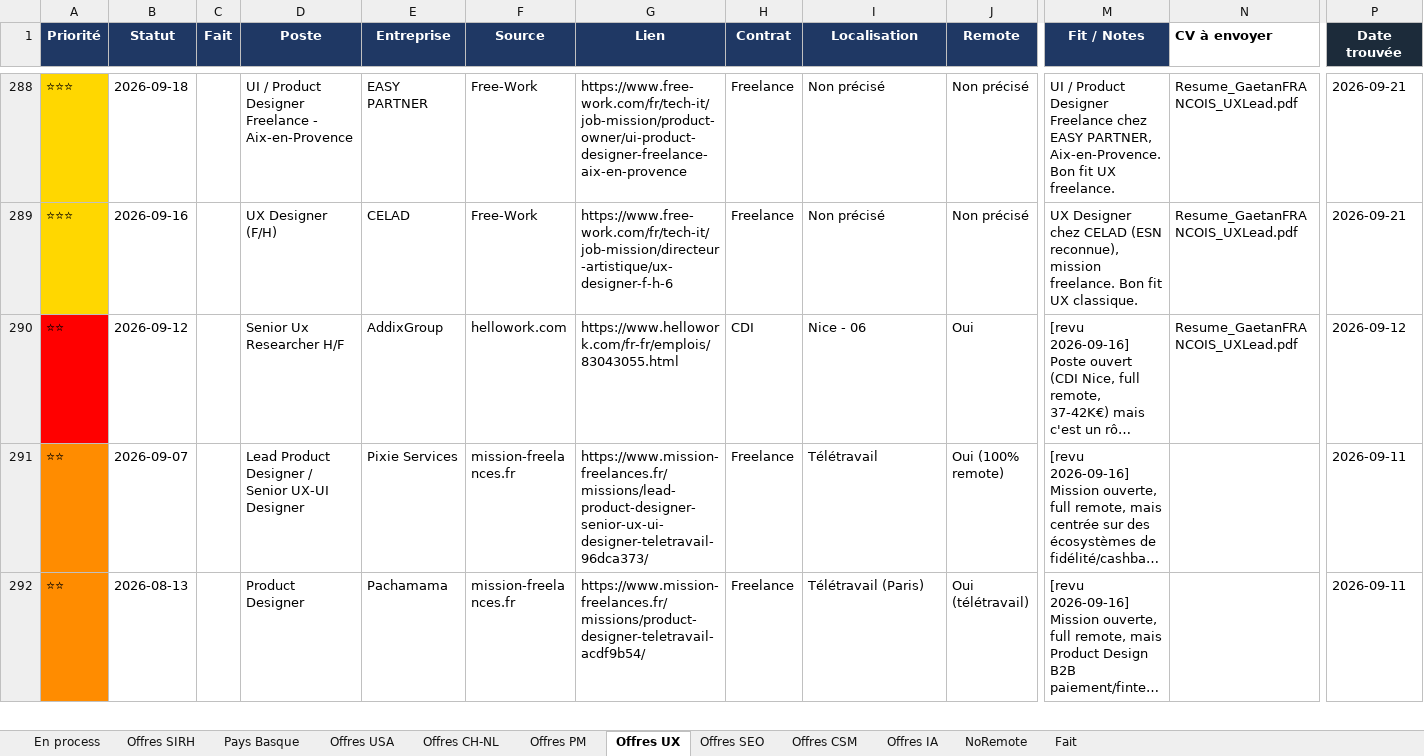
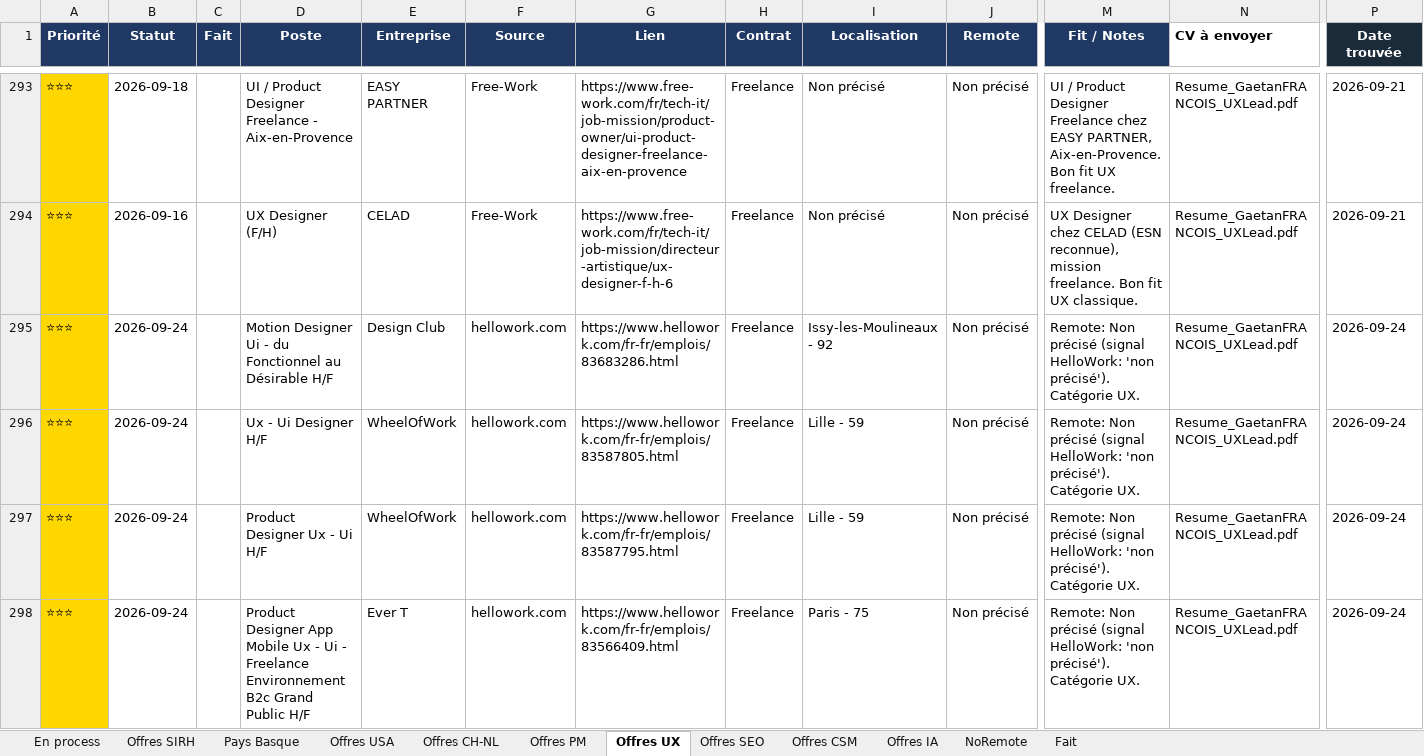
Before and after one commit to MisterZogs/recherche-taf, an Excel workbook: offres_emploi.xlsx, sheet Offres UX, drawn as a sheet; only a part is shown, gaps mark what is left out; the shorter side is filled out with more unchanged rows; long unchanged cells end in …; values as stored, in another font and other column widths than the file's, no borders; rows hold the shown columns only; the diff covers the shown part only; the diff names each change by its address in the sheet, - before the commit and + after, or states it on an @@ line.

```diff
--- a/offres_emploi.xlsx (sheet Offres UX)
+++ b/offres_emploi.xlsx (sheet Offres UX)
+row 295: ⭐⭐⭐ | 2026-09-24 |  | Motion Designer Ui - du Fonctionnel au Désirable H/F | Design Club | hellowork.com | https://www.hellowork.com/fr-fr/emplois/83683286.html | Freelance | Issy-les-Moulineaux - 92 | Non précisé | Remote: Non précisé (signal HelloWork: 'non précisé'). Catégorie UX. | Resume_GaetanFRANCOIS_UXLead.pdf | 2026-09-24
+row 296: ⭐⭐⭐ | 2026-09-24 |  | Ux - Ui Designer H/F | WheelOfWork | hellowork.com | https://www.hellowork.com/fr-fr/emplois/83587805.html | Freelance | Lille - 59 | Non précisé | Remote: Non précisé (signal HelloWork: 'non précisé'). Catégorie UX. | Resume_GaetanFRANCOIS_UXLead.pdf | 2026-09-24
+row 297: ⭐⭐⭐ | 2026-09-24 |  | Product Designer Ux - Ui H/F | WheelOfWork | hellowork.com | https://www.hellowork.com/fr-fr/emplois/83587795.html | Freelance | Lille - 59 | Non précisé | Remote: Non précisé (signal HelloWork: 'non précisé'). Catégorie UX. | Resume_GaetanFRANCOIS_UXLead.pdf | 2026-09-24
+row 298: ⭐⭐⭐ | 2026-09-24 |  | Product Designer App Mobile Ux - Ui - Freelance Environnement B2c Grand Public H/F | Ever T | hellowork.com | https://www.hellowork.com/fr-fr/emplois/83566409.html | Freelance | Paris - 75 | Non précisé | Remote: Non précisé (signal HelloWork: 'non précisé'). Catégorie UX. | Resume_GaetanFRANCOIS_UXLead.pdf | 2026-09-24
```
Also changed, not shown: 9 added rows elsewhere in this sheet, sheet Offres CSM, sheet Offres SIRH, sheet NoRemote, sheet Offres PM, sheet Offres IA, sheet Pays Basque, 4 more sheets, hidden cells, 2 other files.
